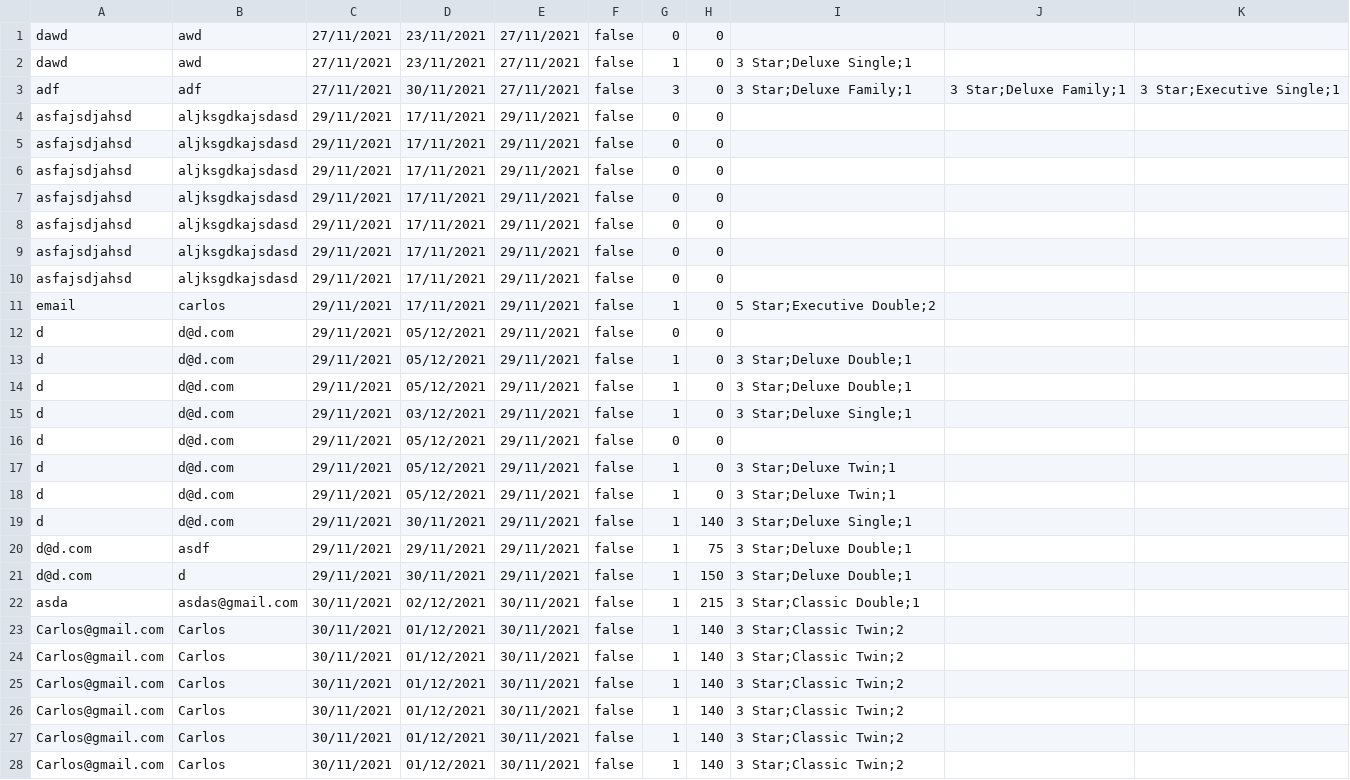
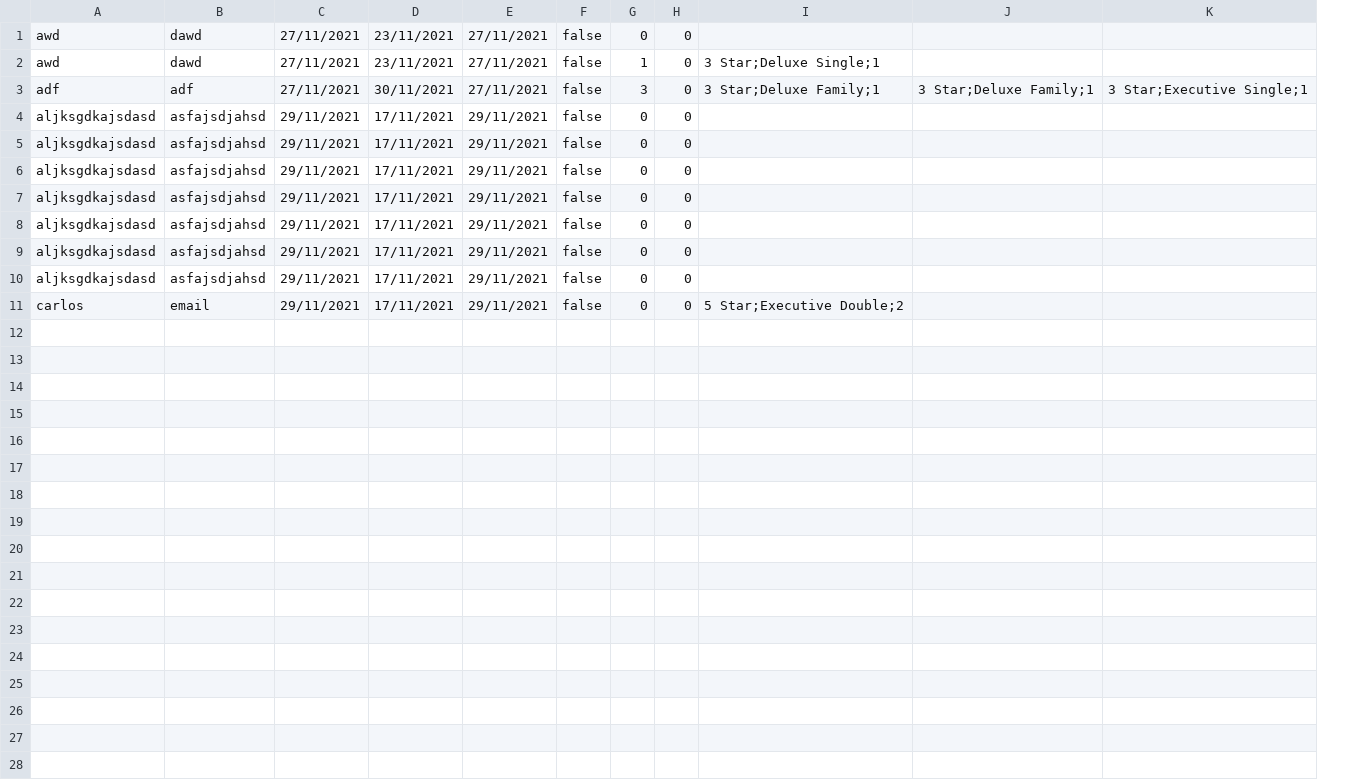
Before and after one commit to Dawid33/CS4013-Project, a CSV file: src/main/resources/archive.csv, drawn as a sheet; removed rows and columns are numbered as before the commit, all else as after; the diff names each change by its address in the sheet, - before the commit and + after, or states it on an @@ line.

```diff
--- a/src/main/resources/archive.csv
+++ b/src/main/resources/archive.csv
-column A, rows 1-11: dawd | dawd | adf | asfajsdjahsd | asfajsdjahsd | asfajsdjahsd | asfajsdjahsd | asfajsdjahsd | asfajsdjahsd | asfajsdjahsd | email
+column B, rows 1-11: dawd | dawd | adf | asfajsdjahsd | asfajsdjahsd | asfajsdjahsd | asfajsdjahsd | asfajsdjahsd | asfajsdjahsd | asfajsdjahsd | email
-G11: 1
+G11: 0
-row 12: d | d@d.com | 29/11/2021 | 05/12/2021 | 29/11/2021 | false | 0 | 0
-row 13: d | d@d.com | 29/11/2021 | 05/12/2021 | 29/11/2021 | false | 1 | 0 | 3 Star;Deluxe Double;1
-row 14: d | d@d.com | 29/11/2021 | 05/12/2021 | 29/11/2021 | false | 1 | 0 | 3 Star;Deluxe Double;1
-row 15: d | d@d.com | 29/11/2021 | 03/12/2021 | 29/11/2021 | false | 1 | 0 | 3 Star;Deluxe Single;1
-row 16: d | d@d.com | 29/11/2021 | 05/12/2021 | 29/11/2021 | false | 0 | 0
-row 17: d | d@d.com | 29/11/2021 | 05/12/2021 | 29/11/2021 | false | 1 | 0 | 3 Star;Deluxe Twin;1
-row 18: d | d@d.com | 29/11/2021 | 05/12/2021 | 29/11/2021 | false | 1 | 0 | 3 Star;Deluxe Twin;1
-row 19: d | d@d.com | 29/11/2021 | 30/11/2021 | 29/11/2021 | false | 1 | 140 | 3 Star;Deluxe Single;1
-row 20: d@d.com | asdf | 29/11/2021 | 29/11/2021 | 29/11/2021 | false | 1 | 75 | 3 Star;Deluxe Double;1
-row 21: d@d.com | d | 29/11/2021 | 30/11/2021 | 29/11/2021 | false | 1 | 150 | 3 Star;Deluxe Double;1
-row 22: asda | asdas@gmail.com | 30/11/2021 | 02/12/2021 | 30/11/2021 | false | 1 | 215 | 3 Star;Classic Double;1
-row 23: Carlos@gmail.com | Carlos | 30/11/2021 | 01/12/2021 | 30/11/2021 | false | 1 | 140 | 3 Star;Classic Twin;2
-row 24: Carlos@gmail.com | Carlos | 30/11/2021 | 01/12/2021 | 30/11/2021 | false | 1 | 140 | 3 Star;Classic Twin;2
-row 25: Carlos@gmail.com | Carlos | 30/11/2021 | 01/12/2021 | 30/11/2021 | false | 1 | 140 | 3 Star;Classic Twin;2
-row 26: Carlos@gmail.com | Carlos | 30/11/2021 | 01/12/2021 | 30/11/2021 | false | 1 | 140 | 3 Star;Classic Twin;2
-row 27: Carlos@gmail.com | Carlos | 30/11/2021 | 01/12/2021 | 30/11/2021 | false | 1 | 140 | 3 Star;Classic Twin;2
-row 28: Carlos@gmail.com | Carlos | 30/11/2021 | 01/12/2021 | 30/11/2021 | false | 1 | 140 | 3 Star;Classic Twin;2
```
Also changed, not shown: 5 other files.
